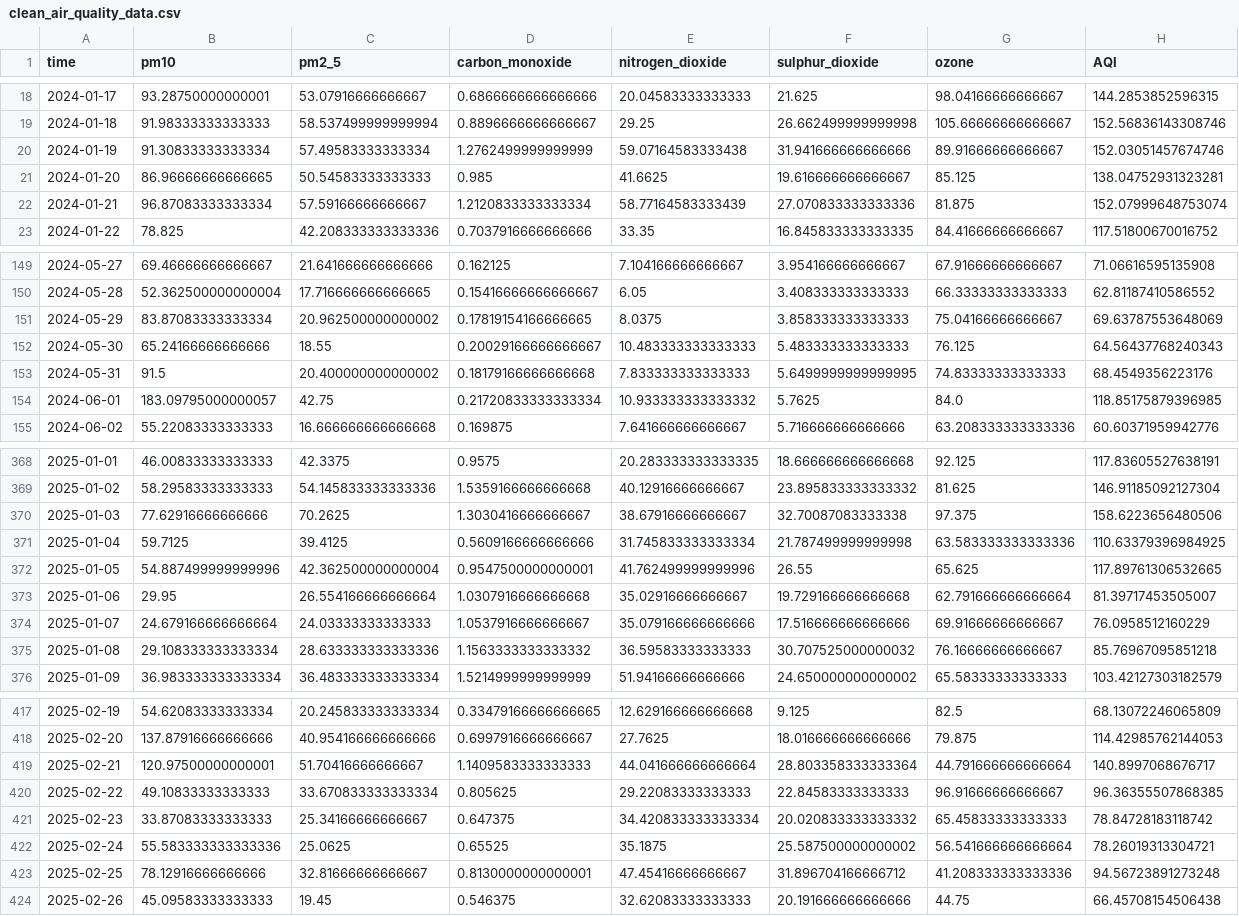
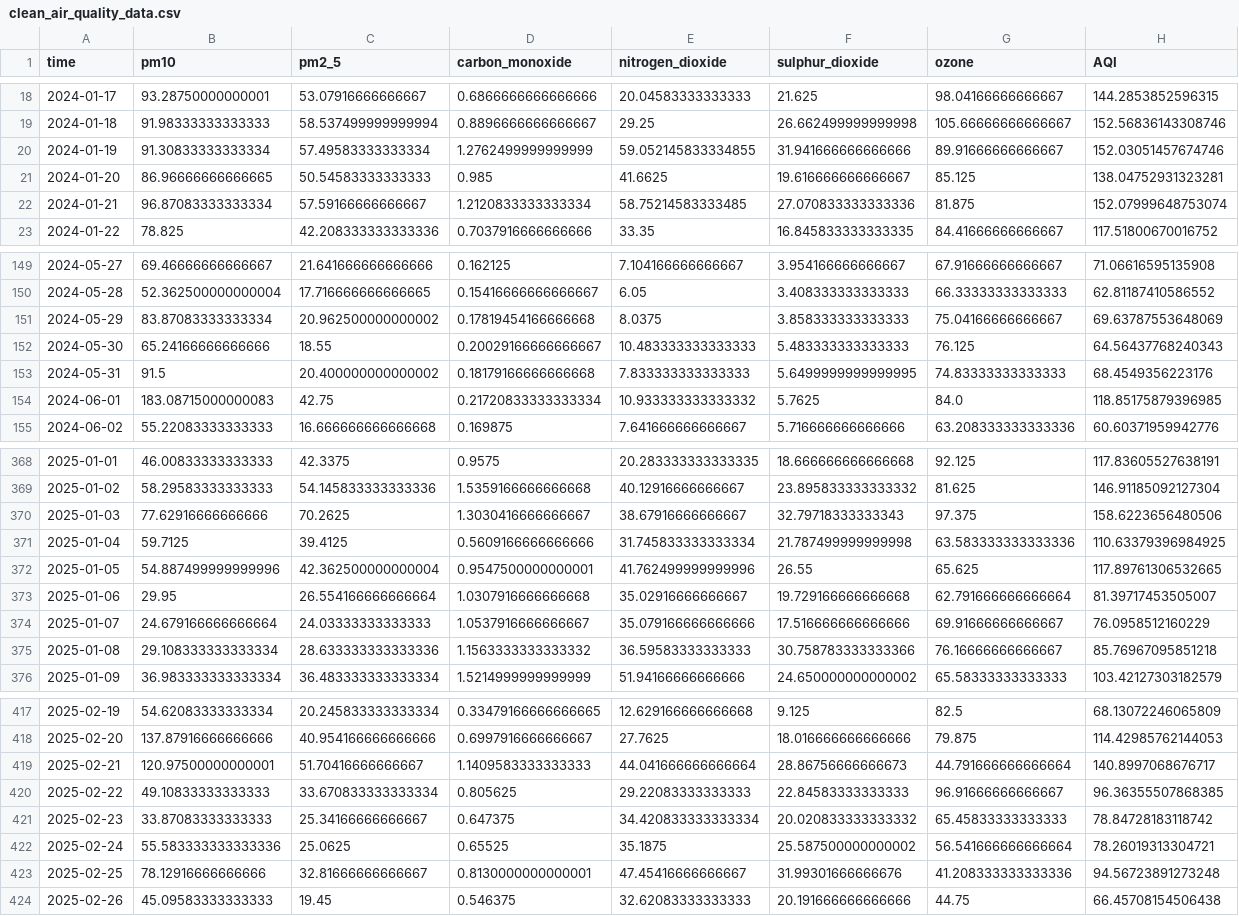
Before and after one commit to iqraverse/DataScienceProject, a CSV file: data/daily/clean_air_quality_data.csv, drawn as a sheet; only a part is shown, gaps mark what is left out; the diff covers the shown part only.

```diff
--- a/data/daily/clean_air_quality_data.csv
+++ b/data/daily/clean_air_quality_data.csv
@@ -19,5 +19,5 @@ time,pm10,pm2_5,carbon_monoxide,nitrogen_dioxide,sulphur_dioxide,ozone,AQI
 2024-01-18,91.98333333333333,58.537499999999994,0.8896666666666667,29.25,26.662499999999998,105.66666666666667,152.56836143308746
-2024-01-19,91.30833333333334,57.49583333333334,1.2762499999999999,59.07164583333438,31.941666666666666,89.91666666666667,152.03051457674746
+2024-01-19,91.30833333333334,57.49583333333334,1.2762499999999999,59.052145833334855,31.941666666666666,89.91666666666667,152.03051457674746
 2024-01-20,86.96666666666665,50.54583333333333,0.985,41.6625,19.616666666666667,85.125,138.04752931323281
-2024-01-21,96.87083333333334,57.59166666666667,1.2120833333333334,58.77164583333439,27.070833333333336,81.875,152.07999648753074
+2024-01-21,96.87083333333334,57.59166666666667,1.2120833333333334,58.75214583333485,27.070833333333336,81.875,152.07999648753074
 2024-01-22,78.825,42.208333333333336,0.7037916666666666,33.35,16.845833333333335,84.41666666666667,117.51800670016752
@@ -150,6 +150,6 @@ time,pm10,pm2_5,carbon_monoxide,nitrogen_dioxide,sulphur_dioxide,ozone,AQI
 2024-05-28,52.362500000000004,17.716666666666665,0.15416666666666667,6.05,3.408333333333333,66.33333333333333,62.81187410586552
-2024-05-29,83.87083333333334,20.962500000000002,0.17819154166666665,8.0375,3.858333333333333,75.04166666666667,69.63787553648069
+2024-05-29,83.87083333333334,20.962500000000002,0.17819454166666668,8.0375,3.858333333333333,75.04166666666667,69.63787553648069
 2024-05-30,65.24166666666666,18.55,0.20029166666666667,10.483333333333333,5.483333333333333,76.125,64.56437768240343
 2024-05-31,91.5,20.400000000000002,0.18179166666666668,7.833333333333333,5.6499999999999995,74.83333333333333,68.4549356223176
-2024-06-01,183.09795000000057,42.75,0.21720833333333334,10.933333333333332,5.7625,84.0,118.85175879396985
+2024-06-01,183.08715000000083,42.75,0.21720833333333334,10.933333333333332,5.7625,84.0,118.85175879396985
 2024-06-02,55.22083333333333,16.666666666666668,0.169875,7.641666666666667,5.716666666666666,63.208333333333336,60.60371959942776
@@ -369,3 +369,3 @@ time,pm10,pm2_5,carbon_monoxide,nitrogen_dioxide,sulphur_dioxide,ozone,AQI
 2025-01-02,58.29583333333333,54.145833333333336,1.5359166666666668,40.12916666666667,23.895833333333332,81.625,146.91185092127304
-2025-01-03,77.62916666666666,70.2625,1.3030416666666667,38.67916666666667,32.70087083333338,97.375,158.6223656480506
+2025-01-03,77.62916666666666,70.2625,1.3030416666666667,38.67916666666667,32.79718333333343,97.375,158.6223656480506
 2025-01-04,59.7125,39.4125,0.5609166666666666,31.745833333333334,21.787499999999998,63.583333333333336,110.63379396984925
@@ -374,3 +374,3 @@ time,pm10,pm2_5,carbon_monoxide,nitrogen_dioxide,sulphur_dioxide,ozone,AQI
 2025-01-07,24.679166666666664,24.03333333333333,1.0537916666666667,35.079166666666666,17.516666666666666,69.91666666666667,76.0958512160229
-2025-01-08,29.108333333333334,28.633333333333336,1.1563333333333332,36.59583333333333,30.707525000000032,76.16666666666667,85.76967095851218
+2025-01-08,29.108333333333334,28.633333333333336,1.1563333333333332,36.59583333333333,30.758783333333366,76.16666666666667,85.76967095851218
 2025-01-09,36.983333333333334,36.483333333333334,1.5214999999999999,51.94166666666666,24.650000000000002,65.58333333333333,103.42127303182579
@@ -418,3 +418,3 @@ time,pm10,pm2_5,carbon_monoxide,nitrogen_dioxide,sulphur_dioxide,ozone,AQI
 2025-02-20,137.87916666666666,40.954166666666666,0.6997916666666667,27.7625,18.016666666666666,79.875,114.42985762144053
-2025-02-21,120.97500000000001,51.70416666666667,1.1409583333333333,44.041666666666664,28.803358333333364,44.791666666666664,140.8997068676717
+2025-02-21,120.97500000000001,51.70416666666667,1.1409583333333333,44.041666666666664,28.86756666666673,44.791666666666664,140.8997068676717
 2025-02-22,49.10833333333333,33.670833333333334,0.805625,29.22083333333333,22.84583333333333,96.91666666666667,96.36355507868385
@@ -422,3 +422,3 @@ time,pm10,pm2_5,carbon_monoxide,nitrogen_dioxide,sulphur_dioxide,ozone,AQI
 2025-02-24,55.583333333333336,25.0625,0.65525,35.1875,25.587500000000002,56.541666666666664,78.26019313304721
-2025-02-25,78.12916666666666,32.81666666666667,0.8130000000000001,47.45416666666667,31.896704166666712,41.208333333333336,94.56723891273248
+2025-02-25,78.12916666666666,32.81666666666667,0.8130000000000001,47.45416666666667,31.99301666666676,41.208333333333336,94.56723891273248
 2025-02-26,45.09583333333333,19.45,0.546375,32.62083333333333,20.191666666666666,44.75,66.45708154506438
```
Also changed, not shown: 1 added row and 30 edited cells elsewhere in this file, data/daily/training_features.csv, data/raw/air_quality_data.csv, 28 other files.
